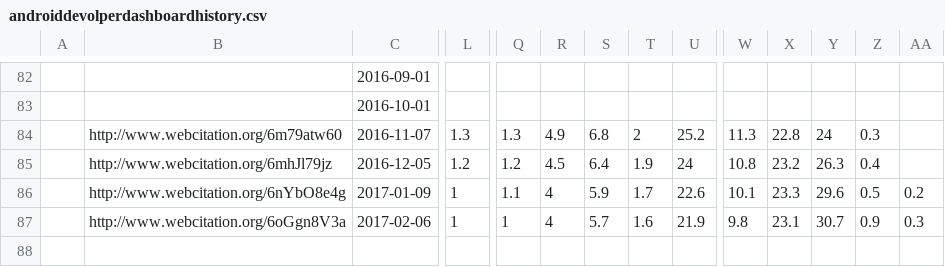
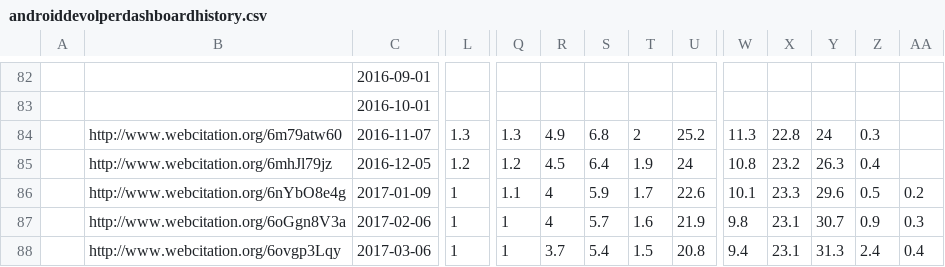
Before and after one commit to ucam-cl-dtg/android-vulnerabilities, a CSV file: input/play/androiddevolperdashboardhistory.csv, drawn as a sheet; only a part is shown, gaps mark what is left out; rows hold the shown columns only; the diff names each change by its address in the sheet, - before the commit and + after, or states it on an @@ line.

Commit message:
Add Google Play Dashboard data for March

```diff
--- a/input/play/androiddevolperdashboardhistory.csv
+++ b/input/play/androiddevolperdashboardhistory.csv
+row 88:  | http://www.webcitation.org/6ovgp3Lqy | 2017-03-06 | 1 | 1 | 3.7 | 5.4 | 1.5 | 20.8 | 9.4 | 23.1 | 31.3 | 2.4 | 0.4
```
Also changed, not shown: 1 other file.
